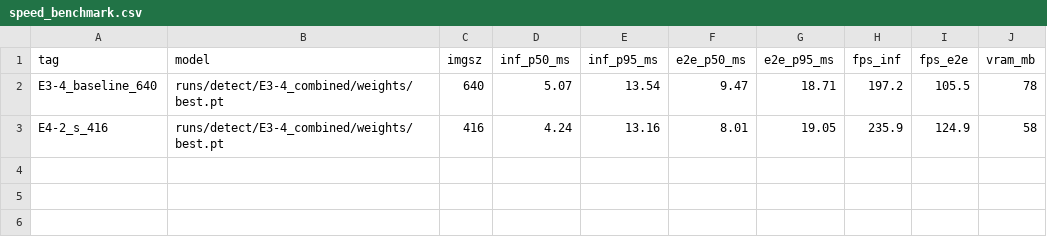
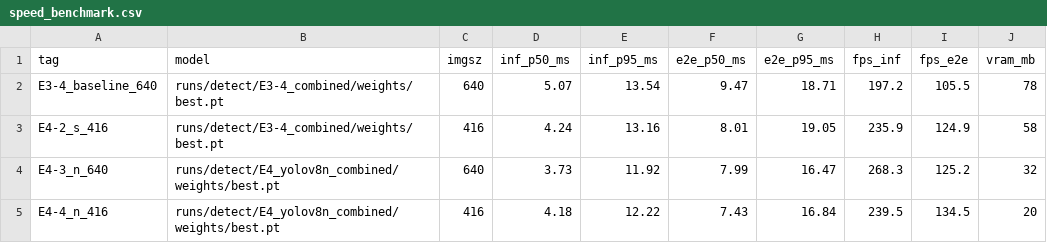
Before and after one commit to Uchan99/CV_project, a CSV file: speed_benchmark.csv, drawn as a sheet; the diff names each change by its address in the sheet, - before the commit and + after, or states it on an @@ line.

```diff
--- a/speed_benchmark.csv
+++ b/speed_benchmark.csv
+row 4: E4-3_n_640 | runs/detect/E4_yolov8n_combined/weights/best.pt | 640 | 3.73 | 11.92 | 7.99 | 16.47 | 268.3 | 125.2 | 32
+row 5: E4-4_n_416 | runs/detect/E4_yolov8n_combined/weights/best.pt | 416 | 4.18 | 12.22 | 7.43 | 16.84 | 239.5 | 134.5 | 20
```
Also changed, not shown: experiments.csv.
